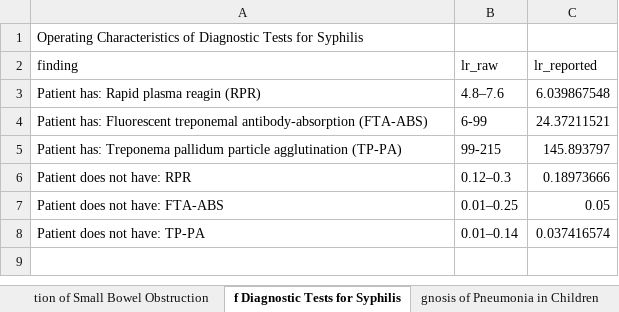
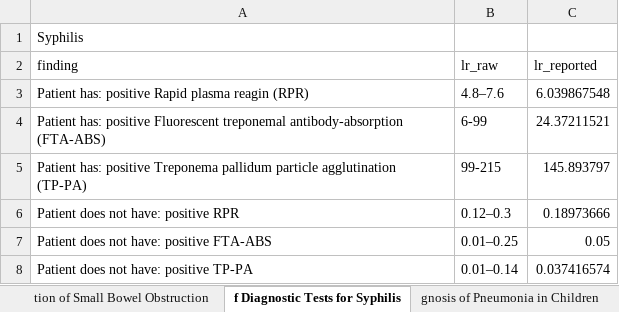
Before and after one commit to reblocke/llm_estimate_lrs, an Excel workbook: nnt_lrs_processed.xlsx, sheet f Diagnostic Tests for Syphilis, drawn as a sheet; values as stored, in another font and other column widths than the file's, no borders; the diff names each change by its address in the sheet, - before the commit and + after, or states it on an @@ line.

```diff
--- a/nnt_lrs_processed.xlsx (sheet f Diagnostic Tests for Syphilis)
+++ b/nnt_lrs_processed.xlsx (sheet f Diagnostic Tests for Syphilis)
-A1 (finding): Operating Characteristics of Diagnostic Tests for Syphilis
+A1 (finding): Syphilis
-A3 (finding): Patient has: Rapid plasma reagin (RPR)
+A3 (finding): Patient has: positive Rapid plasma reagin (RPR)
-A4 (finding): Patient has: Fluorescent treponemal…
+A4 (finding): Patient has: positive Fluorescent treponemal…
-A5 (finding): Patient has: Treponema pallidum…
+A5 (finding): Patient has: positive Treponema pallidum…
-A6 (finding): Patient does not have: RPR
+A6 (finding): Patient does not have: positive RPR
-A7 (finding): Patient does not have: FTA-ABS
+A7 (finding): Patient does not have: positive FTA-ABS
-A8 (finding): Patient does not have: TP-PA
+A8 (finding): Patient does not have: positive TP-PA
```
Also changed, not shown: sheet th Chronic Respiratory Disease), sheet ut Chronic Respiratory Disease), sheet Spinal Stenosis in the Elderly, sheet Acute Coronary Syndrome, sheet fficult Endotracheal Intubation, sheet to Acute Heart Failure Syndrome, 20 more sheets, nnt_lrs_with_estimated.xlsx, 48 other files.
